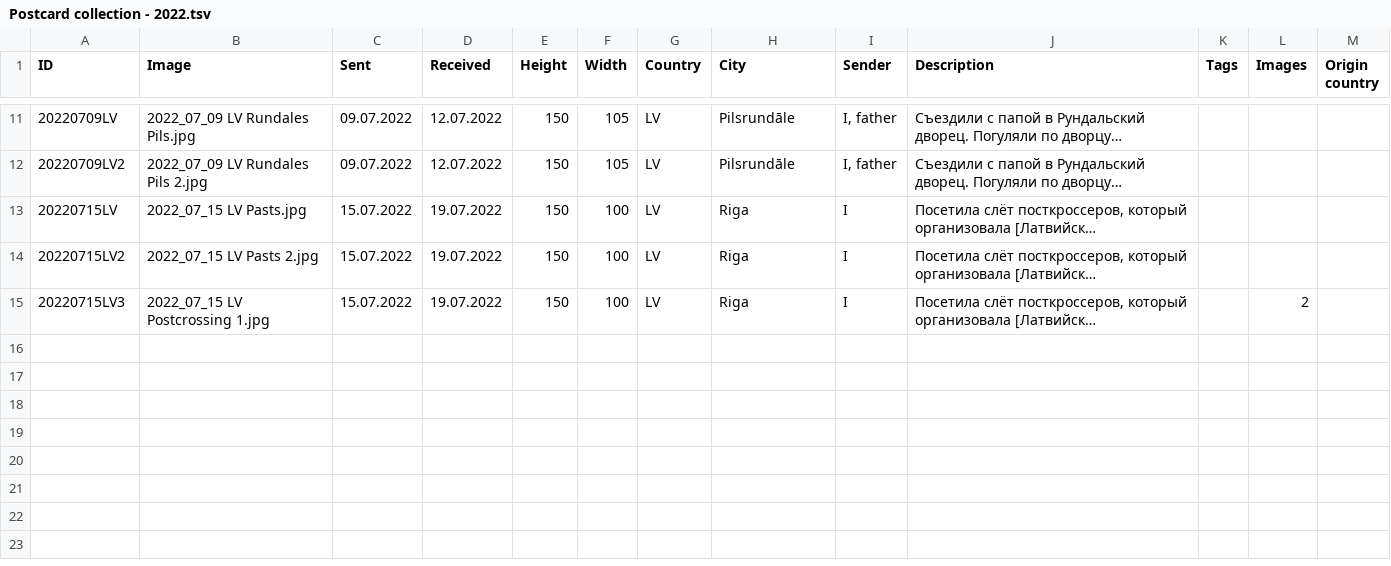
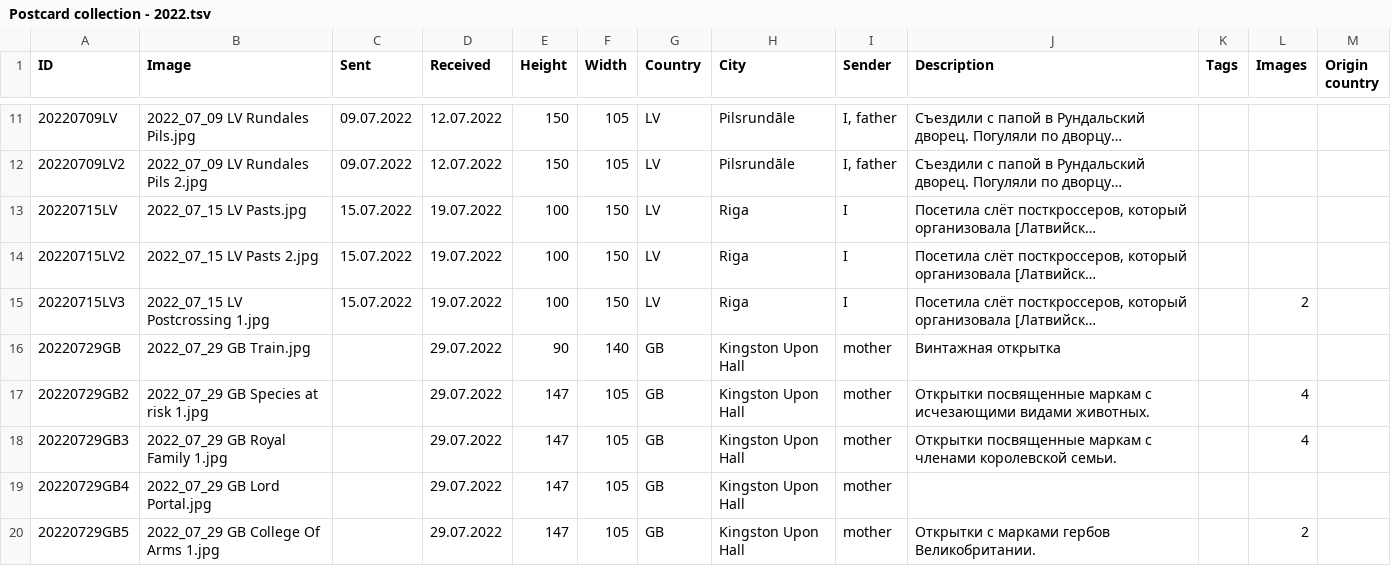
Before and after one commit to KarinaCher/collection, a TSV file: src/main/resources/Postcard collection - 2022.tsv, drawn as a sheet; only a part is shown, gaps mark what is left out; long unchanged cells end in …; the diff names each change by its address in the sheet, - before the commit and + after, or states it on an @@ line.

```diff
--- a/src/main/resources/Postcard collection - 2022.tsv
+++ b/src/main/resources/Postcard collection - 2022.tsv
-E13:E15 (Height): 150
+E13:E15 (Height): 100
-F13:F15 (Width): 100
+F13:F15 (Width): 150
+row 16: 20220729GB | 2022_07_29 GB Train.jpg |  | 29.07.2022 | 90 | 140 | GB | Kingston Upon Hall | mother | Винтажная открытка
+row 17: 20220729GB2 | 2022_07_29 GB Species at risk 1.jpg |  | 29.07.2022 | 147 | 105 | GB | Kingston Upon Hall | mother | Открытки посвященные маркам с исчезающими видами животных. |  | 4
+row 18: 20220729GB3 | 2022_07_29 GB Royal Family 1.jpg |  | 29.07.2022 | 147 | 105 | GB | Kingston Upon Hall | mother | Открытки посвященные маркам с членами королевской семьи. |  | 4
+row 19: 20220729GB4 | 2022_07_29 GB Lord Portal.jpg |  | 29.07.2022 | 147 | 105 | GB | Kingston Upon Hall | mother
+row 20: 20220729GB5 | 2022_07_29 GB College Of Arms 1.jpg |  | 29.07.2022 | 147 | 105 | GB | Kingston Upon Hall | mother | Открытки с марками гербов Великобритании. |  | 2
```
Also changed, not shown: 12 other files.
